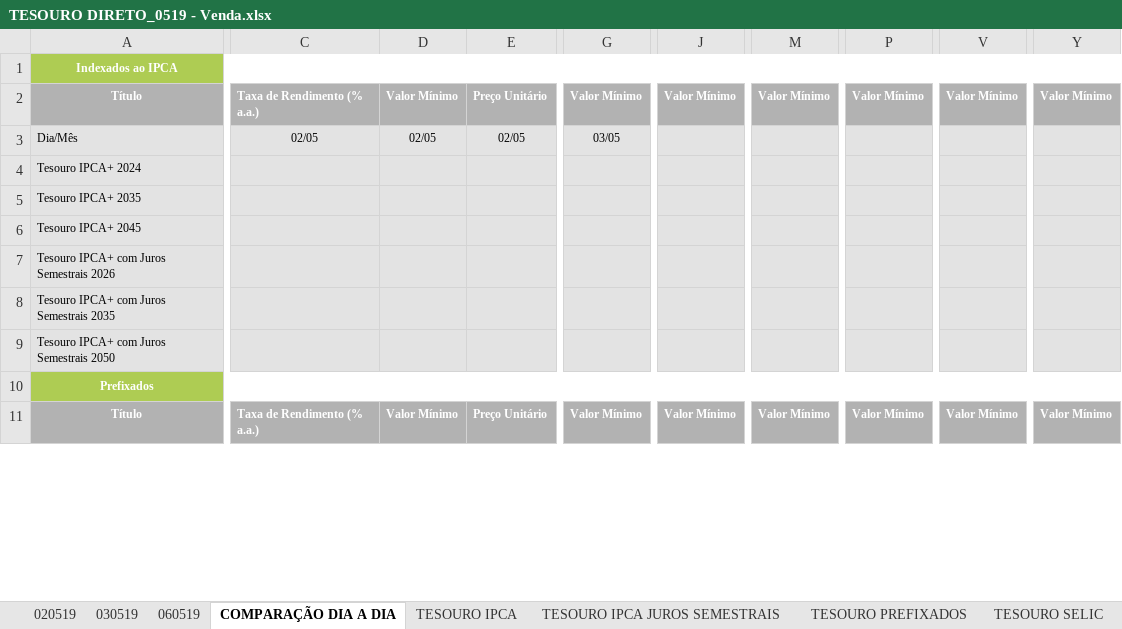
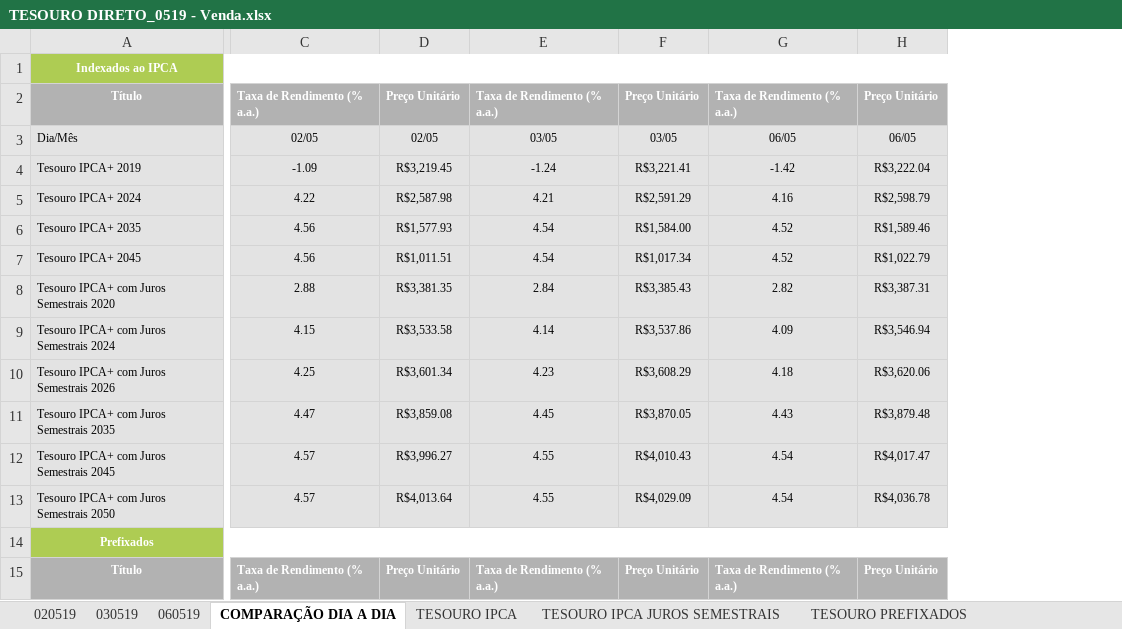
Before and after one commit to azevedols/tesourodireto, an Excel workbook: TESOURO DIRETO_0519 - Venda.xlsx, sheet COMPARAÇÃO DIA A DIA, drawn as a sheet; only a part is shown, gaps mark what is left out; values as stored, in another font and other column widths than the file's, no borders; charts and pictures not drawn; removed rows and columns are numbered as before the commit, all else as after; rows hold the shown columns only; the diff covers the shown part only; the diff names each change by its address in the sheet, - before the commit and + after, or states it on an @@ line.

```diff
--- a/TESOURO DIRETO_0519 - Venda.xlsx (sheet COMPARAÇÃO DIA A DIA)
+++ b/TESOURO DIRETO_0519 - Venda.xlsx (sheet COMPARAÇÃO DIA A DIA)
-column D, rows 2-11: Valor Mínimo | 02/05 |  |  |  |  |  |  |  | Valor Mínimo
+column E, rows 2-3: Taxa de Rendimento (% a.a.) | 03/05; rows 5-7: 4.21 | 4.54 | 4.54; rows 10-11: 4.23 | 4.45; rows 13-15: 4.55 |  | Taxa de Rendimento (% a.a.)
+column F, rows 2-3: Preço Unitário | 03/05; rows 5-7: R$2,591.29 | R$1,584.00 | R$1,017.34; rows 10-11: R$3,608.29 | R$3,870.05; rows 13-15: R$4,029.09 |  | Preço Unitário
+column G, rows 2-3: Taxa de Rendimento (% a.a.) | 06/05; rows 5-7: 4.16 | 4.52 | 4.52; rows 10-11: 4.18 | 4.43; rows 13-15: 4.54 |  | Taxa de Rendimento (% a.a.)
+column H, rows 2-3: Preço Unitário | 06/05; rows 5-7: R$2,598.79 | R$1,589.46 | R$1,022.79; rows 10-11: R$3,620.06 | R$3,879.48; rows 13-15: R$4,036.78 |  | Preço Unitário
-column G, rows 2-11: Valor Mínimo | 03/05 |  |  |  |  |  |  |  | Valor Mínimo
-column J, rows 2-11: Valor Mínimo |  |  |  |  |  |  |  |  | Valor Mínimo
-column M, rows 2-11: Valor Mínimo |  |  |  |  |  |  |  |  | Valor Mínimo
-column P, rows 2-11: Valor Mínimo |  |  |  |  |  |  |  |  | Valor Mínimo
-column V, rows 2-11: Valor Mínimo |  |  |  |  |  |  |  |  | Valor Mínimo
-column Y, rows 2-11: Valor Mínimo |  |  |  |  |  |  |  |  | Valor Mínimo
+row 4: Tesouro IPCA+ 2019 | -1.09 | R$3,219.45 | -1.24 | R$3,221.41 | -1.42 | R$3,222.04
-C5: (empty)
+C5: 4.22
-D5: (empty)
+D5: R$2,587.98
-C6:C7: (empty)
+C6:C7: 4.56
-D6: (empty)
+D6: R$1,577.93
-D7: (empty)
+D7: R$1,011.51
+row 8: Tesouro IPCA+ com Juros Semestrais 2020 | 2.88 | R$3,381.35 | 2.84 | R$3,385.43 | 2.82 | R$3,387.31
+row 9: Tesouro IPCA+ com Juros Semestrais 2024 | 4.15 | R$3,533.58 | 4.14 | R$3,537.86 | 4.09 | R$3,546.94
-C10: (empty)
+C10: 4.25
-D10: (empty)
+D10: R$3,601.34
-C11: (empty)
+C11: 4.47
-D11: (empty)
+D11: R$3,859.08
+row 12: Tesouro IPCA+ com Juros Semestrais 2045 | 4.57 | R$3,996.27 | 4.55 | R$4,010.43 | 4.54 | R$4,017.47
-C13: (empty)
+C13: 4.57
-D13: (empty)
+D13: R$4,013.64
```
Also changed, not shown: 14 added rows, 11 removed columns and 14 edited cells elsewhere in this sheet, sheet TESOURO IPCA JUROS SEMESTRAIS, sheet TESOURO PREFIXADOS, sheet TESOURO IPCA, sheet TESOURO SELIC, other sheet tabs, charts or pictures.
